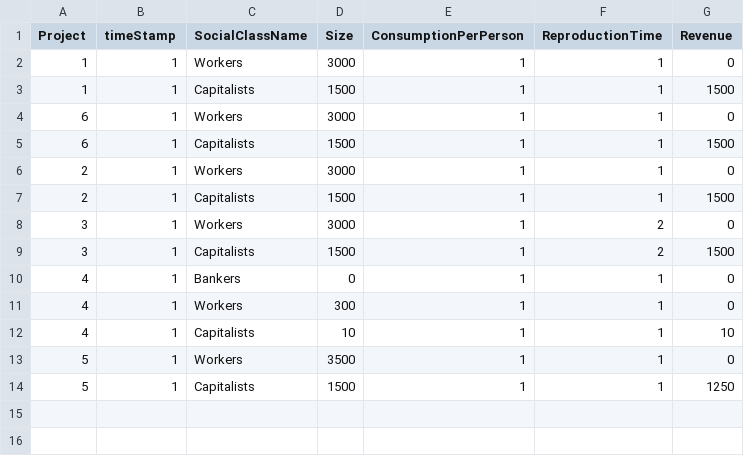
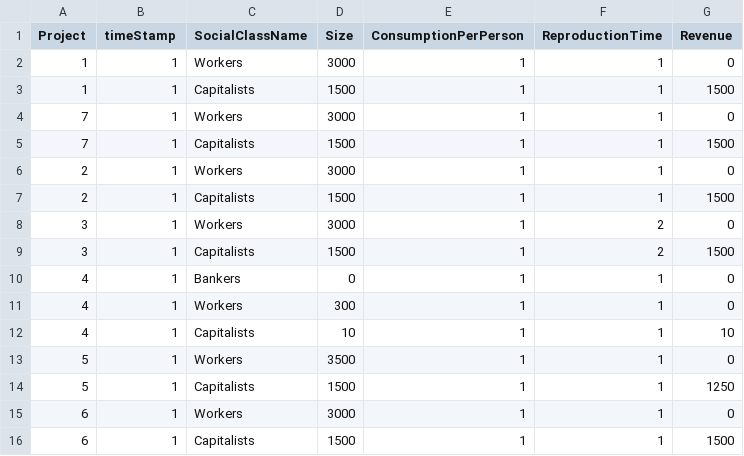
Before and after one commit to axfreeman/capitalism-9.0, a CSV file: data/socialClasses.csv, drawn as a sheet.

```diff
--- a/data/socialClasses.csv
+++ b/data/socialClasses.csv
@@ -3,4 +3,4 @@ Project,timeStamp,SocialClassName,Size,ConsumptionPerPerson,ReproductionTime,Rev
 1,1,Capitalists,1500,1,1,1500
-6,1,Workers,3000,1,1,0
-6,1,Capitalists,1500,1,1,1500
+7,1,Workers,3000,1,1,0
+7,1,Capitalists,1500,1,1,1500
 2,1,Workers,3000,1,1,0
@@ -14 +14,3 @@ Project,timeStamp,SocialClassName,Size,ConsumptionPerPerson,ReproductionTime,Rev
 5,1,Capitalists,1500,1,1,1250
+6,1,Workers,3000,1,1,0
+6,1,Capitalists,1500,1,1,1500
```
Also changed, not shown: data/circuits.csv, data/globals.csv, 19 other files.
